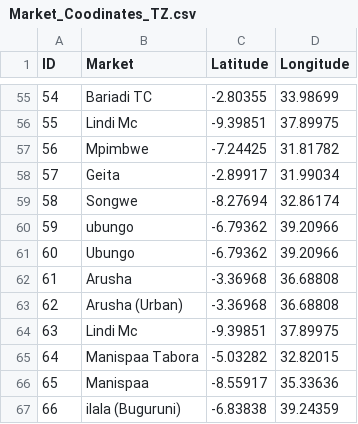
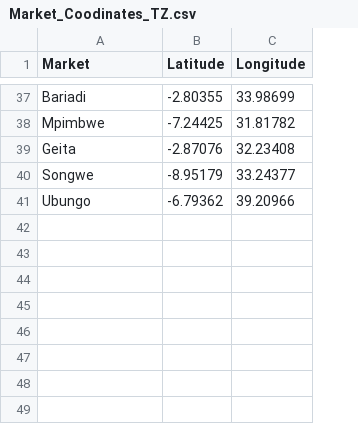
Before and after one commit to EiA2030-ex-ante/Tanzania-Price-Data, a CSV file: Market_Coodinates_TZ.csv, drawn as a sheet; only a part is shown, gaps mark what is left out; removed rows and columns are numbered as before the commit, all else as after; the diff covers the shown part only; the diff names each change by its address in the sheet, - before the commit and + after, or states it on an @@ line.

Commit message:
Revised market coordinates

```diff
--- a/Market_Coodinates_TZ.csv
+++ b/Market_Coodinates_TZ.csv
-column A (ID), row 55: 54; rows 57-59: 56 | 57 | 58; row 61: 60
-A37 (Market): Bariadi TC
+A37 (Market): Bariadi
-row 56: 55 | Lindi Mc | -9.39851 | 37.89975
-B39 (Latitude): -2.89917
+B39 (Latitude): -2.87076
-C39 (Longitude): 31.99034
+C39 (Longitude): 32.23408
-B40 (Latitude): -8.27694
+B40 (Latitude): -8.95179
-C40 (Longitude): 32.86174
+C40 (Longitude): 33.24377
-row 60: 59 | ubungo | -6.79362 | 39.20966
-row 62: 61 | Arusha | -3.36968 | 36.68808
-row 63: 62 | Arusha (Urban) | -3.36968 | 36.68808
-row 64: 63 | Lindi Mc | -9.39851 | 37.89975
-row 65: 64 | Manispaa Tabora | -5.03282 | 32.82015
-row 66: 65 | Manispaa | -8.55917 | 35.33636
-row 67: 66 | ilala (Buguruni) | -6.83838 | 39.24359
```
Also changed, not shown: 1 added row, 19 removed rows, 4 moved rows and 36 edited cells elsewhere in this file.
